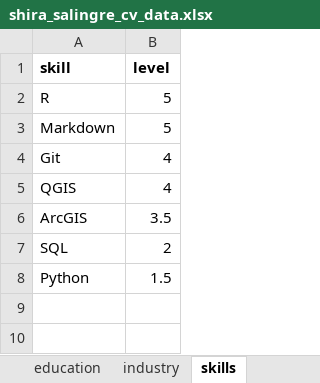
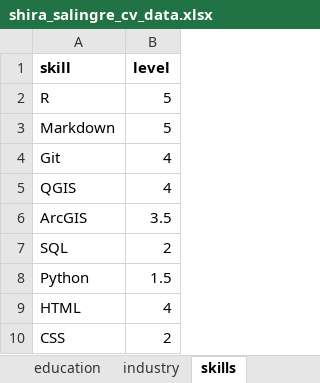
Before and after one commit to shirasal/my_cv, an Excel workbook: shira_salingre_cv_data.xlsx, sheet skills, drawn as a sheet; values as stored, in another font and other column widths than the file's, no borders; the diff names each change by its address in the sheet, - before the commit and + after, or states it on an @@ line.

Commit message:
updated some skills

```diff
--- a/shira_salingre_cv_data.xlsx (sheet skills)
+++ b/shira_salingre_cv_data.xlsx (sheet skills)
+row 9: HTML | 4
+row 10: CSS | 2
```
Also changed, not shown: 1 other file.
